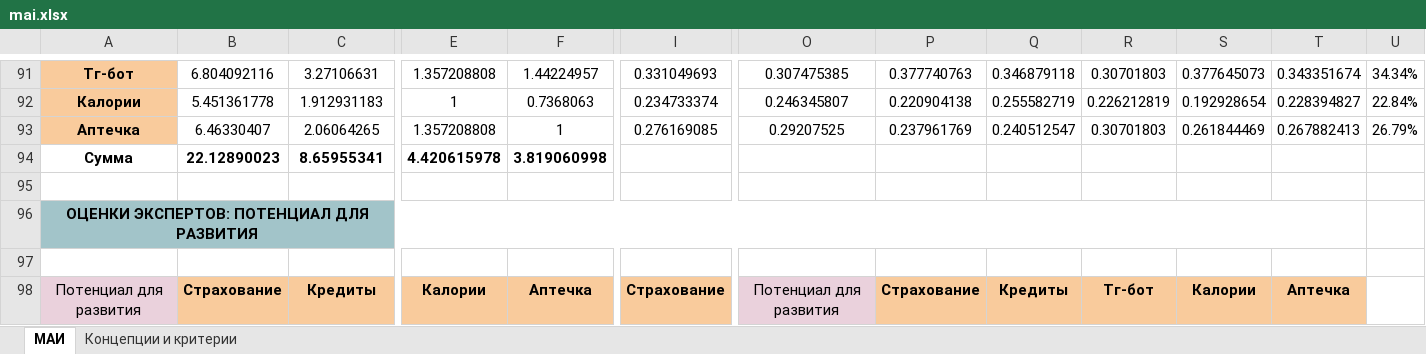
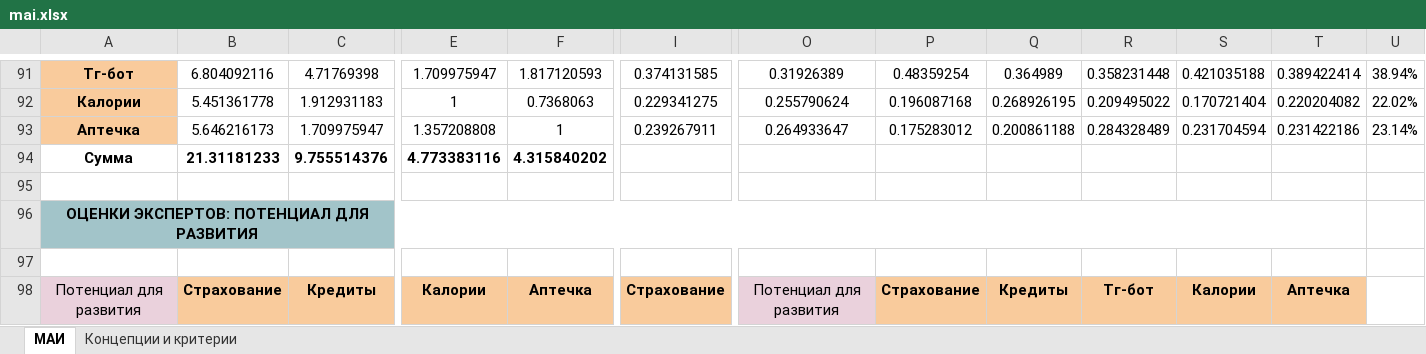
Before and after one commit to kotovro/PmProjecto, an Excel workbook: phase1/mai.xlsx, sheet МАИ, drawn as a sheet; only a part is shown, gaps mark what is left out; values as stored, in another font and other column widths than the file's, no borders; removed rows and columns are numbered as before the commit, all else as after; rows hold the shown columns only; the diff covers the shown part only; the diff names each change by its address in the sheet, - before the commit and + after, or states it on an @@ line.

```diff
--- a/phase1/mai.xlsx (sheet МАИ)
+++ b/phase1/mai.xlsx (sheet МАИ)
-C91: 3.27106631
+C91: 4.71769398
-E91: 1.357208808
+E91: 1.709975947
-F91: 1.44224957
+F91: 1.817120593
-I91: 0.331049693
+I91: 0.374131585
-O91: 0.307475385
+O91: 0.31926389
-P91: 0.377740763
+P91: 0.48359254
-Q91: 0.346879118
+Q91: 0.364989
-R91: 0.30701803
+R91: 0.358231448
-S91: 0.377645073
+S91: 0.421035188
-T91: 0.343351674
+T91: 0.389422414
-U91: 34.34%
+U91: 38.94%
-I92: 0.234733374
+I92: 0.229341275
-O92: 0.246345807
+O92: 0.255790624
-P92: 0.220904138
+P92: 0.196087168
-Q92: 0.255582719
+Q92: 0.268926195
-R92: 0.226212819
+R92: 0.209495022
-S92: 0.192928654
+S92: 0.170721404
-T92: 0.228394827
+T92: 0.220204082
-U92: 22.84%
+U92: 22.02%
-B93: 6.46330407
+B93: 5.646216173
-C93: 2.06064265
+C93: 1.709975947
-I93: 0.276169085
+I93: 0.239267911
-O93: 0.29207525
+O93: 0.264933647
-P93: 0.237961769
+P93: 0.175283012
-Q93: 0.240512547
+Q93: 0.200861188
-R93: 0.30701803
+R93: 0.284328489
-S93: 0.261844469
+S93: 0.231704594
-T93: 0.267882413
+T93: 0.231422186
-U93: 26.79%
+U93: 23.14%
-row 94: Сумма | 22.12890023 | 8.65955341 | 4.420615978 | 3.819060998
+row 94: Сумма | 21.31181233 | 9.755514376 | 4.773383116 | 4.315840202
```
Also changed, not shown: 47 edited cells and cell formats elsewhere in this sheet.
